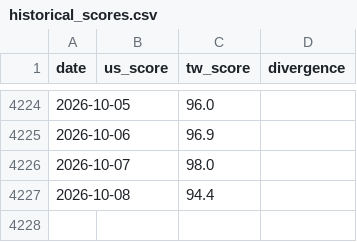
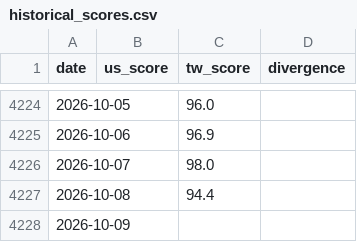
Before and after one commit to WenyuChiou/moodring, a CSV file: data/historical_scores.csv, drawn as a sheet; only a part is shown, gaps mark what is left out; the diff names each change by its address in the sheet, - before the commit and + after, or states it on an @@ line.

```diff
--- a/data/historical_scores.csv
+++ b/data/historical_scores.csv
+row 4228: 2026-10-09
```
Also changed, not shown: docs/data/historical_scores.csv, 20 other files.
